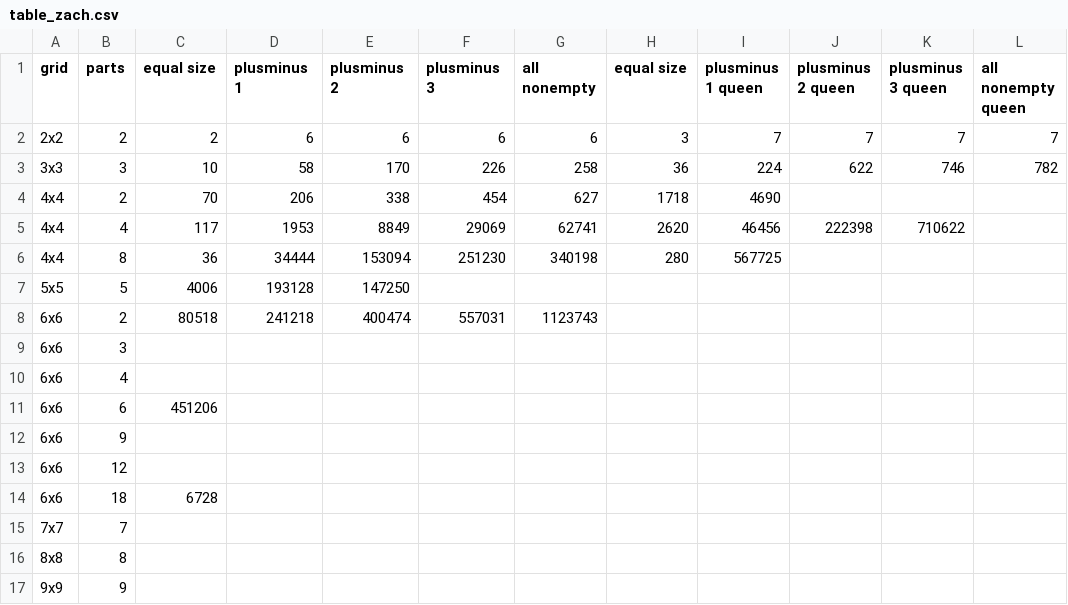
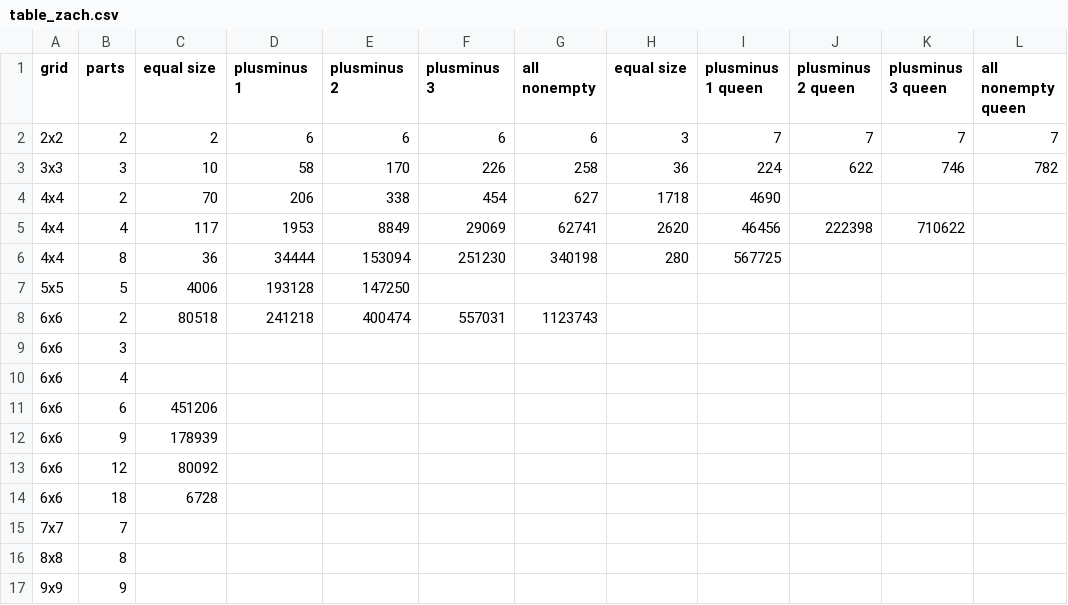
Before and after one commit to zschutzman/enumerator, a CSV file: table_zach.csv, drawn as a sheet.

Commit message:
added to table

```diff
--- a/table_zach.csv
+++ b/table_zach.csv
@@ -11,4 +11,4 @@
 "6x6",6,451206,,,,,,,,,
-"6x6",9,,,,,,,,,,
-"6x6",12,,,,,,,,,,
+"6x6",9,178939,,,,,,,,,
+"6x6",12,80092,,,,,,,,,
 "6x6",18,6728,,,,,,,,,
```
